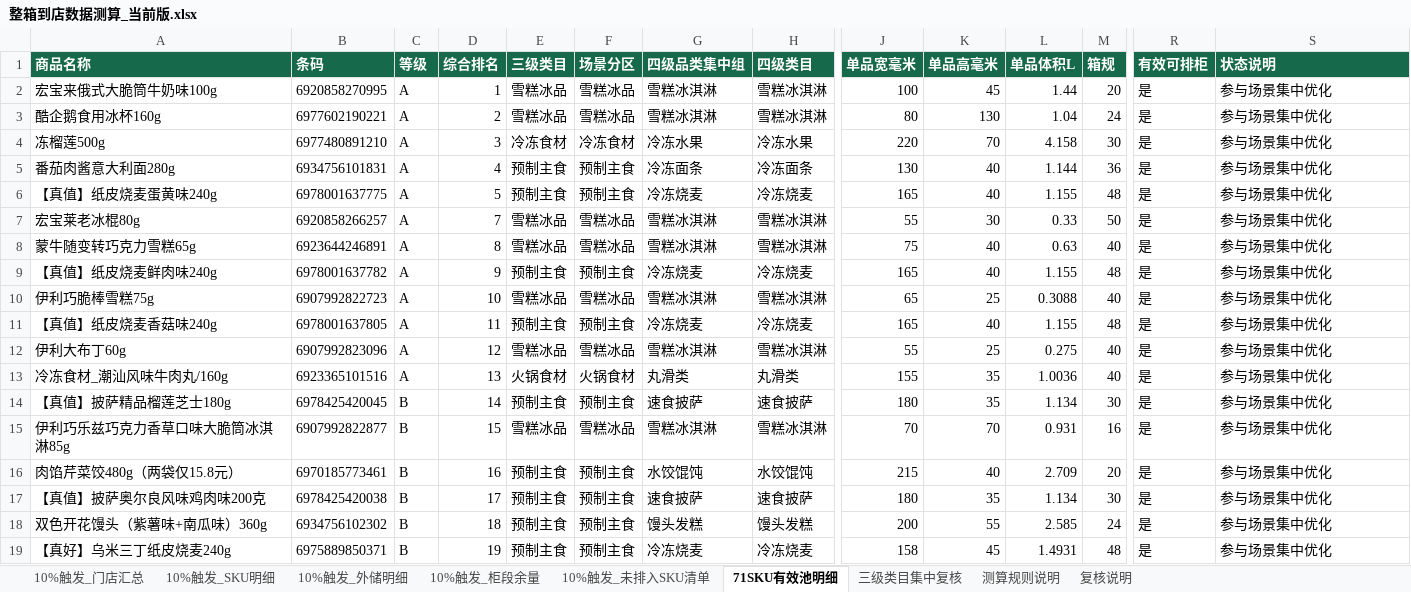
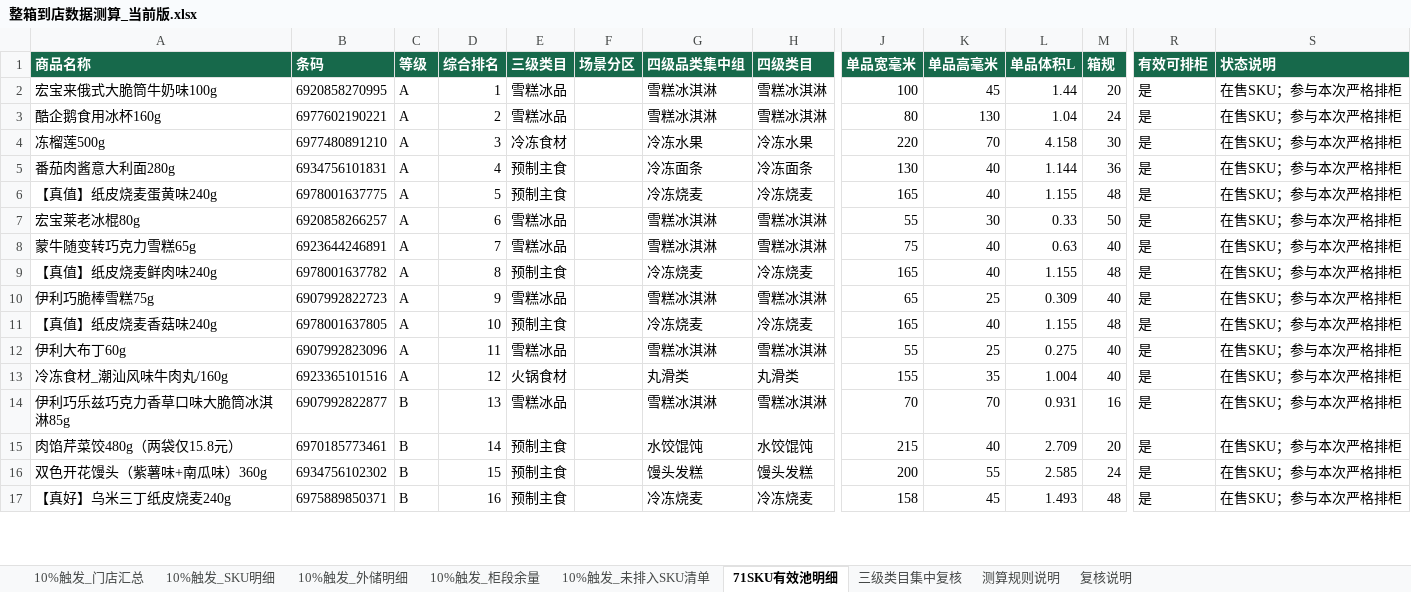
Before and after one commit to pengyuyan8910-cpu/frozen-carton-app, an Excel workbook: data/source/整箱到店数据测算_当前版.xlsx, sheet 71SKU有效池明细, drawn as a sheet; only a part is shown, gaps mark what is left out; values as stored, in another font and other column widths than the file's, no borders; removed rows and columns are numbered as before the commit, all else as after; rows hold the shown columns only; the diff covers the shown part only; the diff names each change by its address in the sheet, - before the commit and + after, or states it on an @@ line.

```diff
--- a/data/source/整箱到店数据测算_当前版.xlsx (sheet 71SKU有效池明细)
+++ b/data/source/整箱到店数据测算_当前版.xlsx (sheet 71SKU有效池明细)
-F2:F3 (场景分区): 雪糕冰品
+F2:F3 (场景分区): (empty)
-S2:S13 (状态说明): 参与场景集中优化
+S2:S13 (状态说明): 在售SKU；参与本次严格排柜
-F4 (场景分区): 冷冻食材
+F4 (场景分区): (empty)
-F5:F6 (场景分区): 预制主食
+F5:F6 (场景分区): (empty)
-D7 (综合排名): 7
+D7 (综合排名): 6
-F7:F8 (场景分区): 雪糕冰品
+F7:F8 (场景分区): (empty)
-D8 (综合排名): 8
+D8 (综合排名): 7
-D9 (综合排名): 9
+D9 (综合排名): 8
-F9 (场景分区): 预制主食
+F9 (场景分区): (empty)
-D10 (综合排名): 10
+D10 (综合排名): 9
-F10 (场景分区): 雪糕冰品
+F10 (场景分区): (empty)
-L10 (单品体积L): 0.3088
+L10 (单品体积L): 0.309
-D11 (综合排名): 11
+D11 (综合排名): 10
-F11 (场景分区): 预制主食
+F11 (场景分区): (empty)
-D12 (综合排名): 12
+D12 (综合排名): 11
-F12 (场景分区): 雪糕冰品
+F12 (场景分区): (empty)
-D13 (综合排名): 13
+D13 (综合排名): 12
-F13 (场景分区): 火锅食材
+F13 (场景分区): (empty)
-L13 (单品体积L): 1.0036
+L13 (单品体积L): 1.004
-row 14: 【真值】披萨精品榴莲芝士180g | 6978425420045 | B | 14 | 预制主食 | 预制主食 | 速食披萨 | 速食披萨 | 180 | 35 | 1.134 | 30 | 是 | 参与场景集中优化
-D14 (综合排名): 15
+D14 (综合排名): 13
-F14 (场景分区): 雪糕冰品
+F14 (场景分区): (empty)
-S14:S15 (状态说明): 参与场景集中优化
+S14:S15 (状态说明): 在售SKU；参与本次严格排柜
-D15 (综合排名): 16
+D15 (综合排名): 14
-F15 (场景分区): 预制主食
+F15 (场景分区): (empty)
-row 17: 【真值】披萨奥尔良风味鸡肉味200克 | 6978425420038 | B | 17 | 预制主食 | 预制主食 | 速食披萨 | 速食披萨 | 180 | 35 | 1.134 | 30 | 是 | 参与场景集中优化
-D16 (综合排名): 18
+D16 (综合排名): 15
-F16:F17 (场景分区): 预制主食
+F16:F17 (场景分区): (empty)
-S16:S17 (状态说明): 参与场景集中优化
+S16:S17 (状态说明): 在售SKU；参与本次严格排柜
-D17 (综合排名): 19
+D17 (综合排名): 16
-L17 (单品体积L): 1.4931
+L17 (单品体积L): 1.493
```
Also changed, not shown: 16 added rows, 18 removed rows and 122 edited cells elsewhere in this sheet, sheet 10%触发_外储明细, sheet 10%触发_未排入SKU清单, sheet 10%触发_SKU明细, sheet 10%触发_柜段余量, sheet 10%触发_门店汇总, sheet 三级类目集中复核, 2 more sheets, hidden cells, 7 other files.
